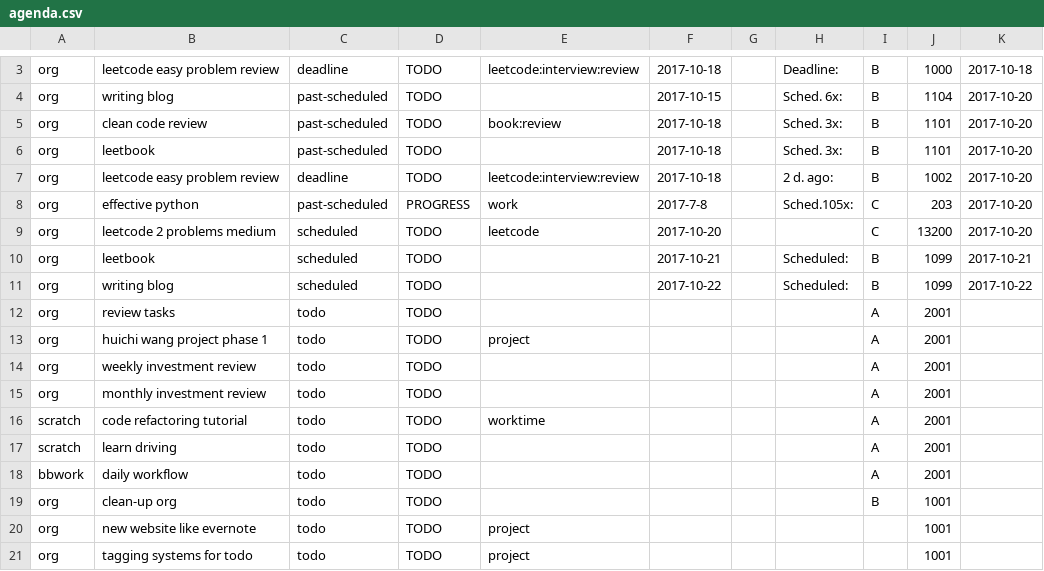
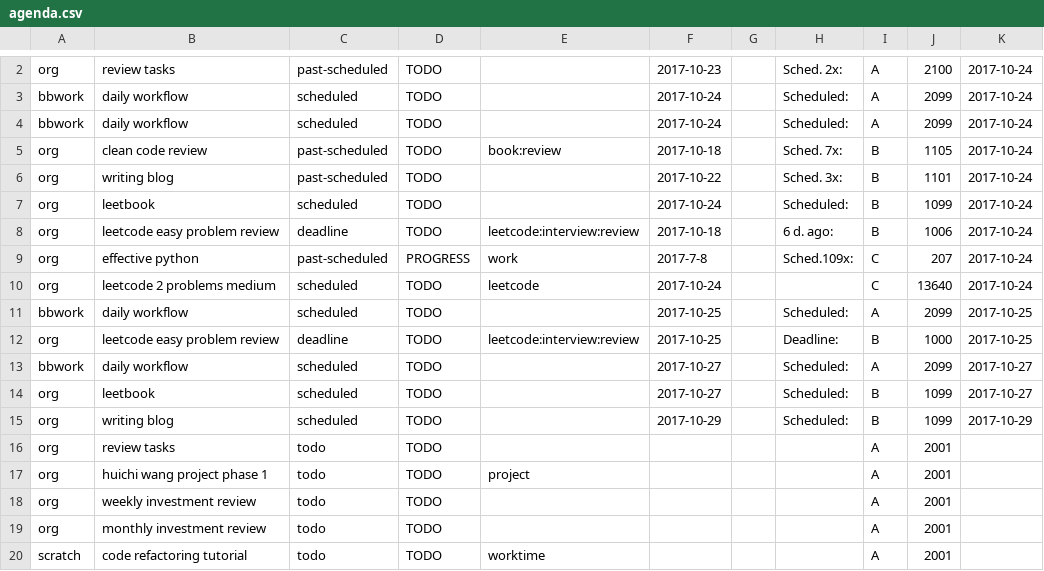
Before and after one commit to ggppwx/note, a CSV file: csv/agenda.csv, drawn as a sheet; only a part is shown, gaps mark what is left out; the shorter side is filled out with more unchanged rows; removed rows and columns are numbered as before the commit, all else as after; the diff covers the shown part only; the diff names each change by its address in the sheet, - before the commit and + after, or states it on an @@ line.

Commit message:
force push file csv/*

```diff
--- a/csv/agenda.csv
+++ b/csv/agenda.csv
-row 3: org | leetcode easy problem review | deadline | TODO | leetcode:interview:review | 2017-10-18 |  | Deadline: | B | 1000 | 2017-10-18
-B2: writing blog
+B2: review tasks
-F2: 2017-10-15
+F2: 2017-10-23
-H2: Sched. 6x:
+H2: Sched. 2x:
-I2: B
+I2: A
-J2: 1104
+J2: 2100
-K2: 2017-10-20
+K2: 2017-10-24
+row 3: bbwork | daily workflow | scheduled | TODO |  | 2017-10-24 |  | Scheduled: | A | 2099 | 2017-10-24
+row 4: bbwork | daily workflow | scheduled | TODO |  | 2017-10-24 |  | Scheduled: | A | 2099 | 2017-10-24
-H5: Sched. 3x:
+H5: Sched. 7x:
-J5: 1101
+J5: 1105
-K5:K6: 2017-10-20
+K5:K6: 2017-10-24
-B6: leetbook
+B6: writing blog
-F6: 2017-10-18
+F6: 2017-10-22
+row 7: org | leetbook | scheduled | TODO |  | 2017-10-24 |  | Scheduled: | B | 1099 | 2017-10-24
-H8: 2 d. ago:
+H8: 6 d. ago:
-J8: 1002
+J8: 1006
-K8:K10: 2017-10-20
+K8:K10: 2017-10-24
-H9: Sched.105x:
+H9: Sched.109x:
-J9: 203
+J9: 207
-F10: 2017-10-20
+F10: 2017-10-24
-J10: 13200
+J10: 13640
+row 11: bbwork | daily workflow | scheduled | TODO |  | 2017-10-25 |  | Scheduled: | A | 2099 | 2017-10-25
+row 12: org | leetcode easy problem review | deadline | TODO | leetcode:interview:review | 2017-10-25 |  | Deadline: | B | 1000 | 2017-10-25
+row 13: bbwork | daily workflow | scheduled | TODO |  | 2017-10-27 |  | Scheduled: | A | 2099 | 2017-10-27
-F14: 2017-10-21
+F14: 2017-10-27
-K14: 2017-10-21
+K14: 2017-10-27
-F15: 2017-10-22
+F15: 2017-10-29
-K15: 2017-10-22
+K15: 2017-10-29
```
Also changed, not shown: 1 removed row and 5 edited cells elsewhere in this file.
